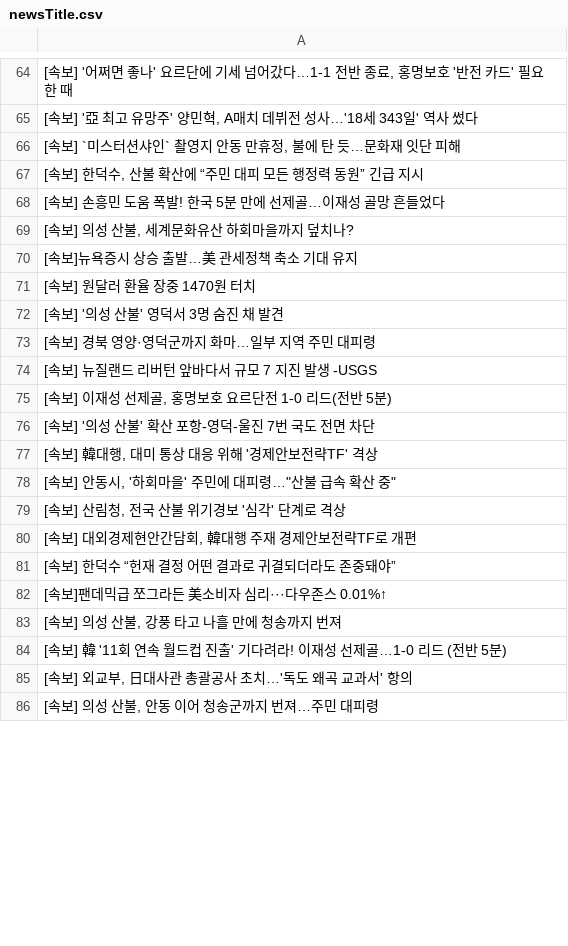
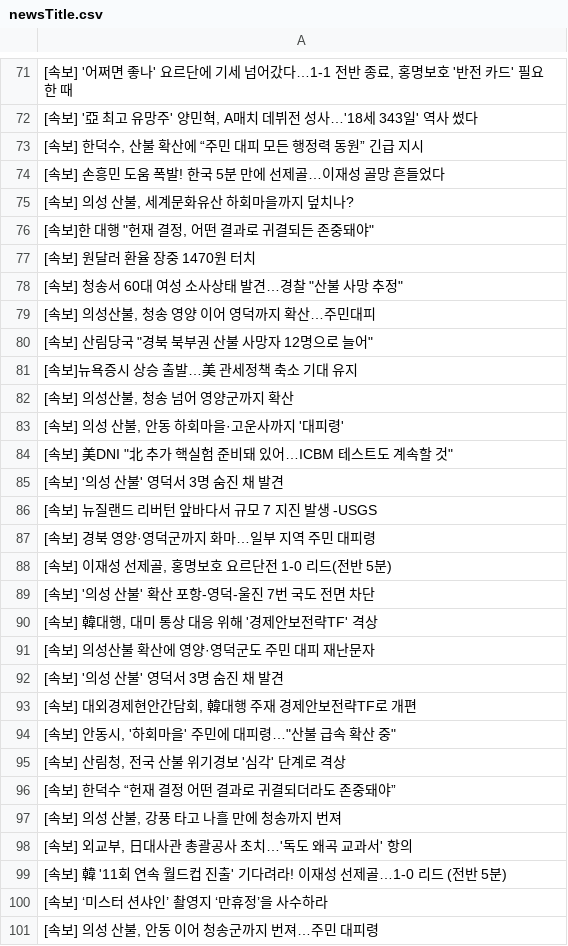
Before and after one commit to junhongkwon/News, a CSV file: newsTitle.csv, drawn as a sheet; only a part is shown, gaps mark what is left out; the diff covers the shown part only.

Commit message:
newsDataCollection

```diff
--- a/newsTitle.csv
+++ b/newsTitle.csv
@@ -65,3 +72,2 @@
 " [속보] '亞 최고 유망주' 양민혁, A매치 데뷔전 성사…'18세 343일' 역사 썼다 "
-" [속보] `미스터션샤인` 촬영지 안동 만휴정, 불에 탄 듯…문화재 잇단 피해 "
 " [속보] 한덕수, 산불 확산에 “주민 대피 모든 행정력 동원” 긴급 지시 "
@@ -69,7 +75,14 @@
 " [속보] 의성 산불, 세계문화유산 하회마을까지 덮치나? "
+" [속보]한 대행 ""헌재 결정, 어떤 결과로 귀결되든 존중돼야"" "
+ [속보] 원달러 환율 장중 1470원 터치
+" [속보] 청송서 60대 여성 소사상태 발견…경찰 ""산불 사망 추정"" "
+" [속보] 의성산불, 청송 영양 이어 영덕까지 확산…주민대피 "
+" [속보] 산림당국 ""경북 북부권 산불 사망자 12명으로 늘어"" "
  [속보]뉴욕증시 상승 출발…美 관세정책 축소 기대 유지
- [속보] 원달러 환율 장중 1470원 터치
+" [속보] 의성산불, 청송 넘어 영양군까지 확산 "
+" [속보] 의성 산불, 안동 하회마을·고운사까지 '대피령' "
+" [속보] 美DNI ""北 추가 핵실험 준비돼 있어…ICBM 테스트도 계속할 것"" "
  [속보] '의성 산불' 영덕서 3명 숨진 채 발견
+ [속보] 뉴질랜드 리버턴 앞바다서 규모 7 지진 발생 -USGS
  [속보] 경북 영양·영덕군까지 화마…일부 지역 주민 대피령
- [속보] 뉴질랜드 리버턴 앞바다서 규모 7 지진 발생 -USGS
 " [속보] 이재성 선제골, 홍명보호 요르단전 1-0 리드(전반 5분) "
@@ -77,10 +90,12 @@
 " [속보] 韓대행, 대미 통상 대응 위해 '경제안보전략TF' 격상 "
+ [속보] 의성산불 확산에 영양·영덕군도 주민 대피 재난문자
+ [속보] '의성 산불' 영덕서 3명 숨진 채 발견
+" [속보] 대외경제현안간담회, 韓대행 주재 경제안보전략TF로 개편 "
 " [속보] 안동시, '하회마을' 주민에 대피령…""산불 급속 확산 중"" "
 " [속보] 산림청, 전국 산불 위기경보 '심각' 단계로 격상 "
-" [속보] 대외경제현안간담회, 韓대행 주재 경제안보전략TF로 개편 "
  [속보] 한덕수 “헌재 결정 어떤 결과로 귀결되더라도 존중돼야”
- [속보]팬데믹급 쪼그라든 美소비자 심리···다우존스 0.01%↑
 " [속보] 의성 산불, 강풍 타고 나흘 만에 청송까지 번져 "
+" [속보] 외교부, 日대사관 총괄공사 초치…'독도 왜곡 교과서' 항의 "
  [속보] 韓 '11회 연속 월드컵 진출' 기다려라! 이재성 선제골…1-0 리드 (전반 5분)
-" [속보] 외교부, 日대사관 총괄공사 초치…'독도 왜곡 교과서' 항의 "
+ [속보] ‘미스터 션샤인’ 촬영지 ‘만휴정’을 사수하라
 " [속보] 의성 산불, 안동 이어 청송군까지 번져…주민 대피령 "
```
Also changed, not shown: 10 added rows, 16 removed rows, 4 moved rows and 1 edited cell elsewhere in this file.
